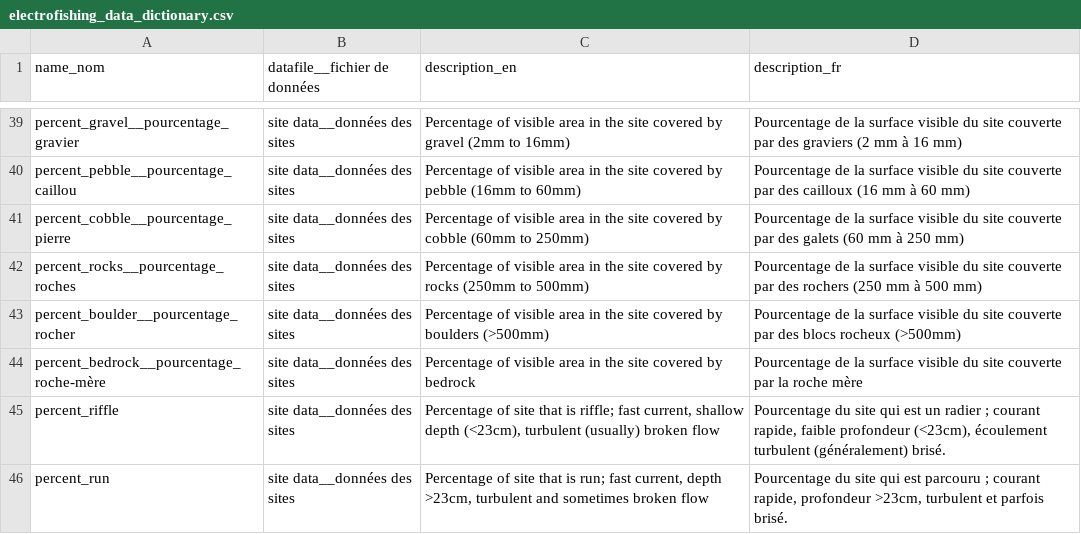
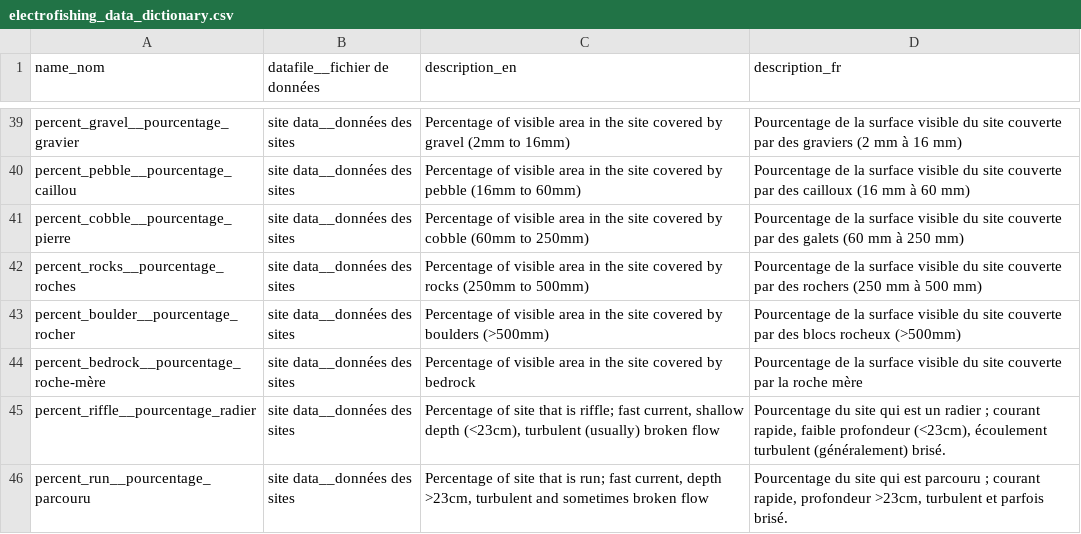
Before and after one commit to dfo-gulf-science/fgp-datasets, a CSV file: 73c3293c (Electrofishing SFA 18A,B)/electrofishing_data_dictionary.csv, drawn as a sheet; only a part is shown, gaps mark what is left out; the diff covers the shown part only.

```diff
--- a/73c3293c (Electrofishing SFA 18A,B)/electrofishing_data_dictionary.csv
+++ b/73c3293c (Electrofishing SFA 18A,B)/electrofishing_data_dictionary.csv
@@ -52,3 +52,3 @@ percent_boulder__pourcentage_rocher,site data__données des sites,Percentage of
 percent_bedrock__pourcentage_roche-mère,site data__données des sites,Percentage of visible area in the site covered by bedrock,Pourcentage de la surface visible du site couverte par la roche mère
-percent_riffle,site data__données des sites,"Percentage of site that is riffle; fast current, shallow depth (<23cm), turbulent (usually) broken flow","Pourcentage du site qui est un radier ; courant rapide, faible profondeur (<23cm), écoulement turbulent (généralement) brisé."
-percent_run,site data__données des sites,"Percentage of site that is run; fast current, depth >23cm, turbulent and sometimes broken flow","Pourcentage du site qui est parcouru ; courant rapide, profondeur >23cm, turbulent et parfois brisé."
+percent_riffle__pourcentage_radier,site data__données des sites,"Percentage of site that is riffle; fast current, shallow depth (<23cm), turbulent (usually) broken flow","Pourcentage du site qui est un radier ; courant rapide, faible profondeur (<23cm), écoulement turbulent (généralement) brisé."
+percent_run__pourcentage_parcouru,site data__données des sites,"Percentage of site that is run; fast current, depth >23cm, turbulent and sometimes broken flow","Pourcentage du site qui est parcouru ; courant rapide, profondeur >23cm, turbulent et parfois brisé."
```
Also changed, not shown: 10 edited cells elsewhere in this file, 73c3293c (Electrofishing SFA 18A,B)/electrofishing_site_data.csv, 1 other file.
